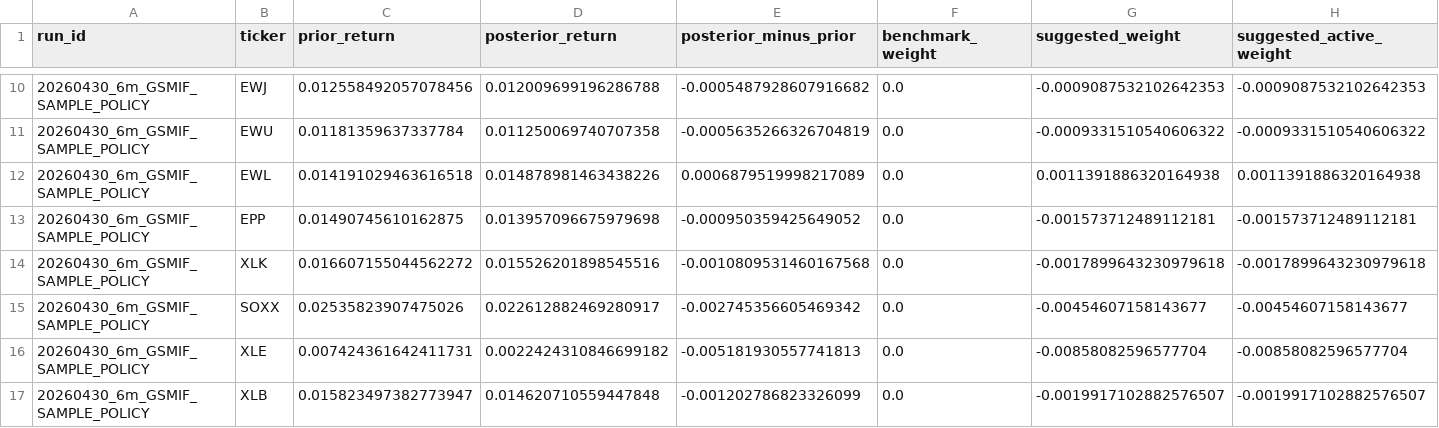
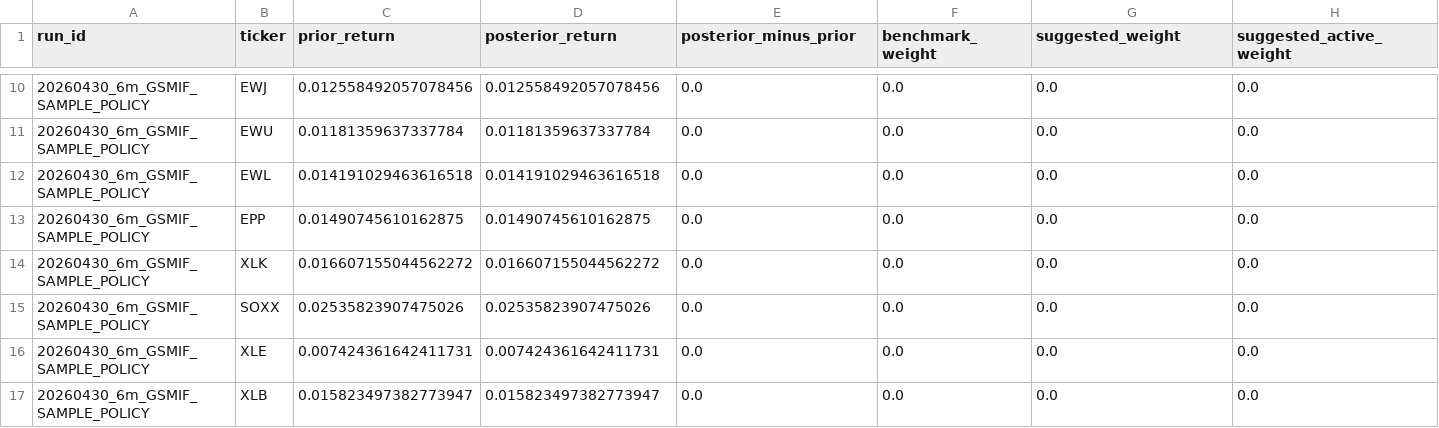
Before and after one commit to ginolatino32/macro-scenario-dashboard, a CSV file: data/bl_posterior_returns.csv, drawn as a sheet; only a part is shown, gaps mark what is left out; the diff covers the shown part only; the diff names each change by its address in the sheet, - before the commit and + after, or states it on an @@ line.

```diff
--- a/data/bl_posterior_returns.csv
+++ b/data/bl_posterior_returns.csv
-D10 (posterior_return): 0.012009699196286788
+D10 (posterior_return): 0.012558492057078456
-E10 (posterior_minus_prior): -0.0005487928607916682
+E10 (posterior_minus_prior): 0.0
-G10 (suggested_weight): -0.0009087532102642353
+G10 (suggested_weight): 0.0
-H10 (suggested_active_weight): -0.0009087532102642353
+H10 (suggested_active_weight): 0.0
-D11 (posterior_return): 0.011250069740707358
+D11 (posterior_return): 0.01181359637337784
-E11 (posterior_minus_prior): -0.0005635266326704819
+E11 (posterior_minus_prior): 0.0
-G11 (suggested_weight): -0.0009331510540606322
+G11 (suggested_weight): 0.0
-H11 (suggested_active_weight): -0.0009331510540606322
+H11 (suggested_active_weight): 0.0
-D12 (posterior_return): 0.014878981463438226
+D12 (posterior_return): 0.014191029463616518
-E12 (posterior_minus_prior): 0.0006879519998217089
+E12 (posterior_minus_prior): 0.0
-G12 (suggested_weight): 0.0011391886320164938
+G12 (suggested_weight): 0.0
-H12 (suggested_active_weight): 0.0011391886320164938
+H12 (suggested_active_weight): 0.0
-D13 (posterior_return): 0.013957096675979698
+D13 (posterior_return): 0.01490745610162875
-E13 (posterior_minus_prior): -0.000950359425649052
+E13 (posterior_minus_prior): 0.0
-G13 (suggested_weight): -0.001573712489112181
+G13 (suggested_weight): 0.0
-H13 (suggested_active_weight): -0.001573712489112181
+H13 (suggested_active_weight): 0.0
-D14 (posterior_return): 0.015526201898545516
+D14 (posterior_return): 0.016607155044562272
-E14 (posterior_minus_prior): -0.0010809531460167568
+E14 (posterior_minus_prior): 0.0
-G14 (suggested_weight): -0.0017899643230979618
+G14 (suggested_weight): 0.0
-H14 (suggested_active_weight): -0.0017899643230979618
+H14 (suggested_active_weight): 0.0
-D15 (posterior_return): 0.022612882469280917
+D15 (posterior_return): 0.02535823907475026
-E15 (posterior_minus_prior): -0.002745356605469342
+E15 (posterior_minus_prior): 0.0
-G15 (suggested_weight): -0.00454607158143677
+G15 (suggested_weight): 0.0
-H15 (suggested_active_weight): -0.00454607158143677
+H15 (suggested_active_weight): 0.0
-D16 (posterior_return): 0.0022424310846699182
+D16 (posterior_return): 0.007424361642411731
-E16 (posterior_minus_prior): -0.005181930557741813
+E16 (posterior_minus_prior): 0.0
-G16 (suggested_weight): -0.00858082596577704
+G16 (suggested_weight): 0.0
-H16 (suggested_active_weight): -0.00858082596577704
+H16 (suggested_active_weight): 0.0
-D17 (posterior_return): 0.014620710559447848
+D17 (posterior_return): 0.015823497382773947
-E17 (posterior_minus_prior): -0.001202786823326099
+E17 (posterior_minus_prior): 0.0
-G17 (suggested_weight): -0.0019917102882576507
+G17 (suggested_weight): 0.0
-H17 (suggested_active_weight): -0.0019917102882576507
+H17 (suggested_active_weight): 0.0
```
Also changed, not shown: 128 edited cells elsewhere in this file, config/bl_settings.csv, data/bl_runs.csv, 12 other files.
